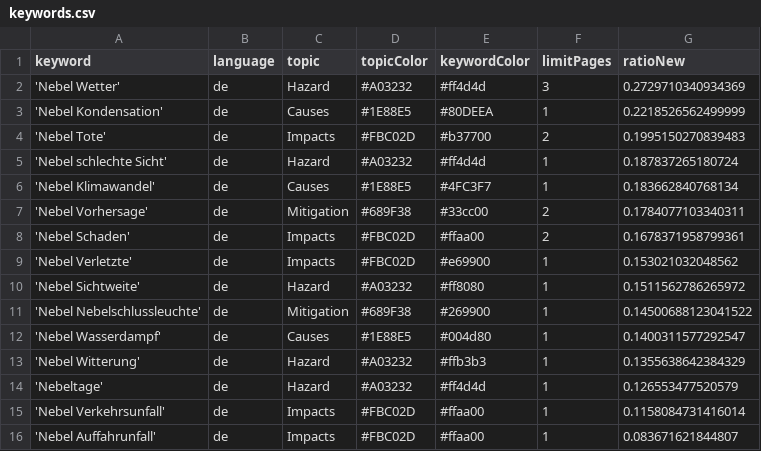
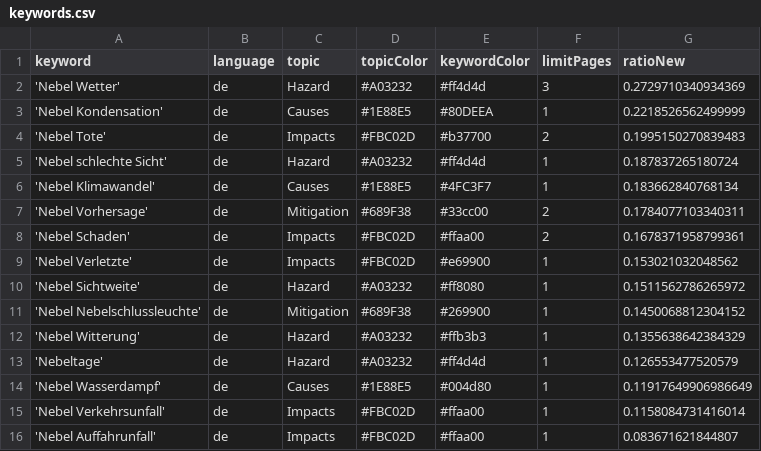
Before and after one commit to Leoniews/fogIsComing, a CSV file: keywords.csv, drawn as a sheet.

Commit message:
Commit from GitHub Actions (harvest:0.0)

```diff
--- a/keywords.csv
+++ b/keywords.csv
@@ -10,6 +10,6 @@ keyword,language,topic,topicColor,keywordColor,limitPages,ratioNew
 'Nebel Sichtweite',de,Hazard,#A03232,#ff8080,1,0.1511562786265972
-'Nebel Nebelschlussleuchte',de,Mitigation,#689F38,#269900,1,0.14500688123041522
-'Nebel Wasserdampf',de,Causes,#1E88E5,#004d80,1,0.1400311577292547
+'Nebel Nebelschlussleuchte',de,Mitigation,#689F38,#269900,1,0.1450068812304152
 'Nebel Witterung',de,Hazard,#A03232,#ffb3b3,1,0.1355638642384329
 'Nebeltage',de,Hazard,#A03232,#ff4d4d,1,0.126553477520579
+'Nebel Wasserdampf',de,Causes,#1E88E5,#004d80,1,0.11917649906986649
 'Nebel Verkehrsunfall',de,Impacts,#FBC02D,#ffaa00,1,0.1158084731416014
```
